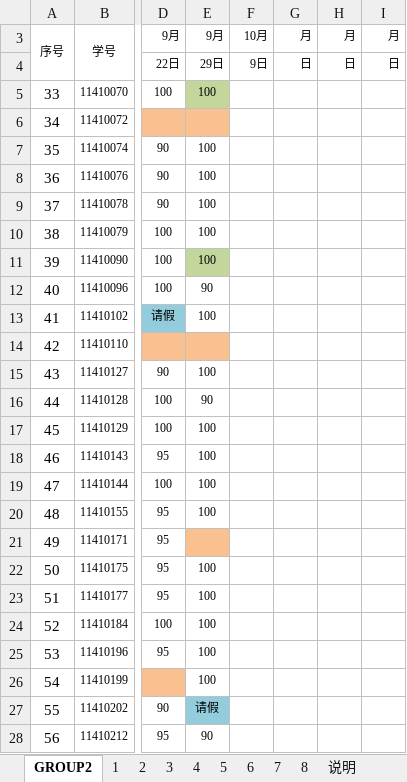
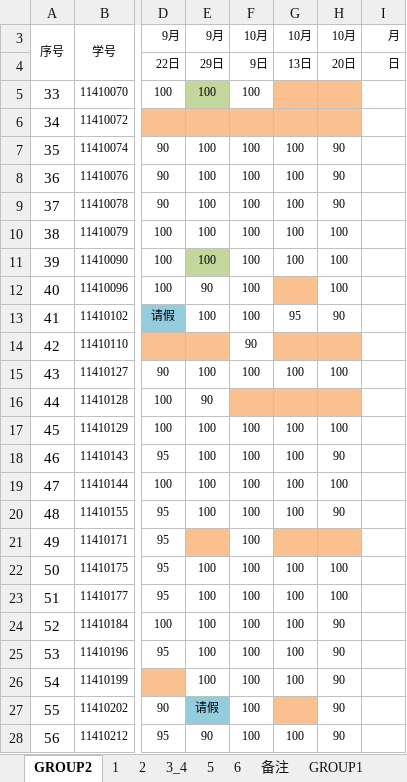
Before and after one commit to zeagle01/problems-and-solutions, an Excel workbook: porformance/廉丰华第二组.xlsx, sheet GROUP2, drawn as a sheet; only a part is shown, gaps mark what is left out; values as stored, in another font and other column widths than the file's, no borders; the diff covers the shown part only; the diff names each change by its address in the sheet, - before the commit and + after, or states it on an @@ line.

```diff
--- a/porformance/廉丰华第二组.xlsx (sheet GROUP2)
+++ b/porformance/廉丰华第二组.xlsx (sheet GROUP2)
-sheet tab: 3
+sheet tab: 3_4
-sheet tab: 说明
+sheet tab: 备注
-sheet tab: 4
-sheet tab: 7
-sheet tab: 8
-G3: 月
+G3: 10月
-H3: 月
+H3: 10月
-G4: 日
+G4: 13日
-H4: 日
+H4: 20日
-F5: (empty)
+F5: 100
-G5:H5 fill: none
+G5:H5 fill: #FAC090
-F6:H6 fill: none
+F6:H6 fill: #FAC090
-F7:F13: (empty)
+F7:F13: 100
-G7:G11: (empty)
+G7:G11: 100
-H7:H9: (empty)
+H7:H9: 90
-H10:H12: (empty)
+H10:H12: 100
-G12 fill: none
+G12 fill: #FAC090
-G13: (empty)
+G13: 95
-H13: (empty)
+H13: 90
-F14: (empty)
+F14: 90
-G14:H14 fill: none
+G14:H14 fill: #FAC090
-F15: (empty)
+F15: 100
-G15: (empty)
+G15: 100
-H15: (empty)
+H15: 100
-F16:H16 fill: none
+F16:H16 fill: #FAC090
-F17:F28: (empty)
+F17:F28: 100
-G17:G20: (empty)
+G17:G20: 100
-H17: (empty)
+H17: 100
-H18: (empty)
+H18: 90
-H19: (empty)
+H19: 100
-H20: (empty)
+H20: 90
-G21:H21 fill: none
+G21:H21 fill: #FAC090
-G22:G26: (empty)
+G22:G26: 100
-H22:H23: (empty)
+H22:H23: 100
-H24:H28: (empty)
+H24:H28: 90
-G27 fill: none
+G27 fill: #FAC090
-G28: (empty)
+G28: 100
```
Also changed, not shown: 24 edited cells elsewhere in this sheet, sheet 2, sheet 备注, sheet 1, sheet 3_4, sheet 5, sheet 6.
